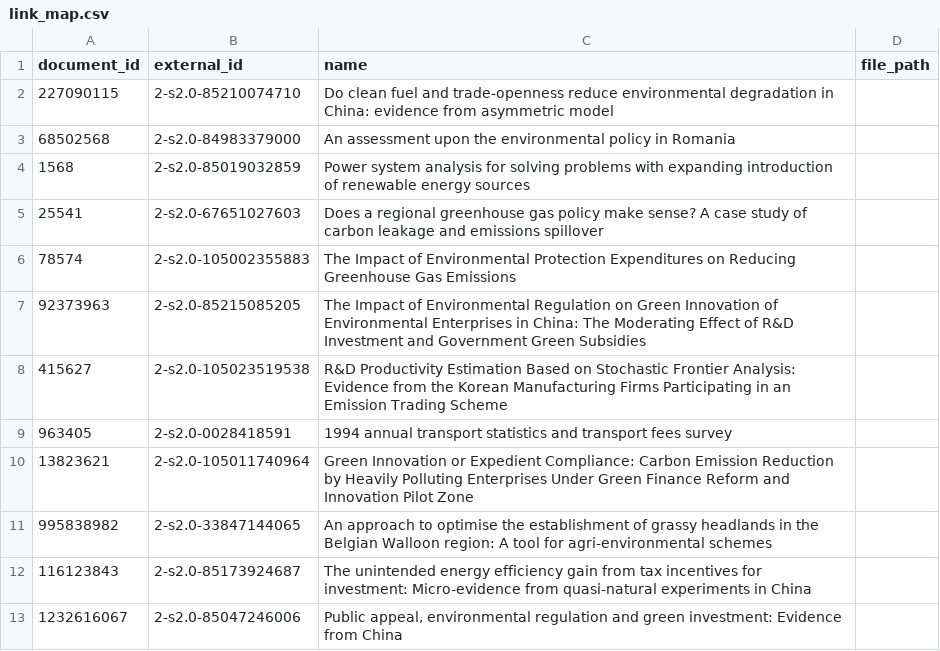
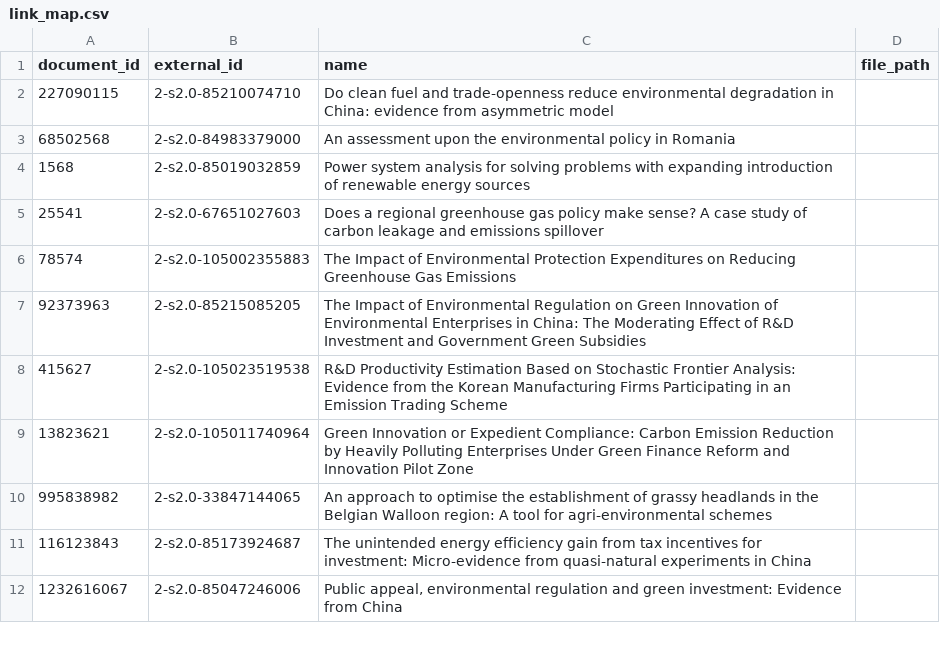
Before and after one commit to pik-ecs/what-works-repo, a CSV file: deet_projects/batch_8/link_map.csv, drawn as a sheet; only a part is shown.

Commit message:
new batch deet projects

```diff
--- a/deet_projects/batch_8/link_map.csv
+++ b/deet_projects/batch_8/link_map.csv
@@ -8,3 +8,2 @@ document_id,external_id,name,file_path
 415627,2-s2.0-105023519538,R&D Productivity Estimation Based on Stochastic Frontier Analysis: Evidence from the Korean Manufacturing Firms Participating in an Emission Trading Scheme,
-963405,2-s2.0-0028418591,1994 annual transport statistics and transport fees survey,
 13823621,2-s2.0-105011740964,Green Innovation or Expedient Compliance: Carbon Emission Reduction by Heavily Polluting Enterprises Under Green Finance Reform and Innovation Pilot Zone,
```
Also changed, not shown: 31 other files.
